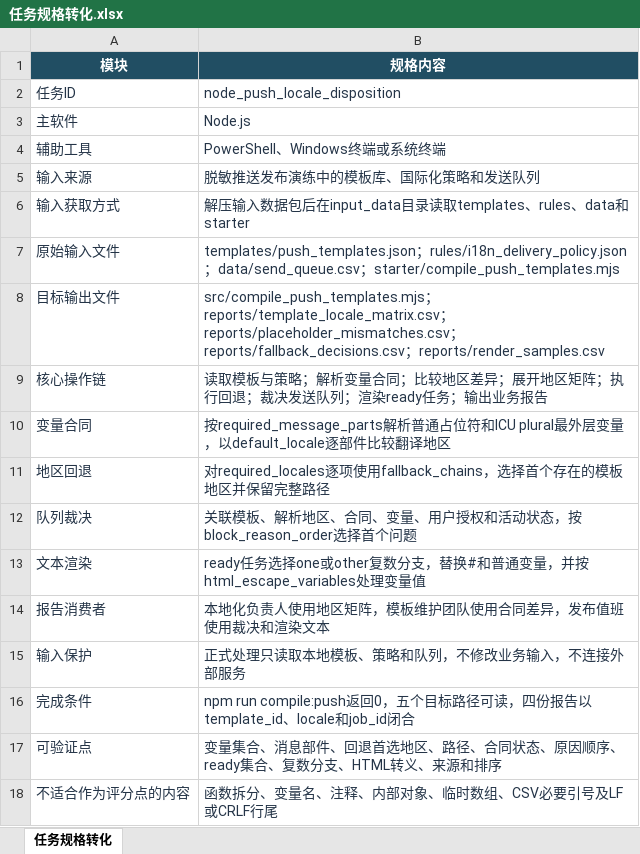
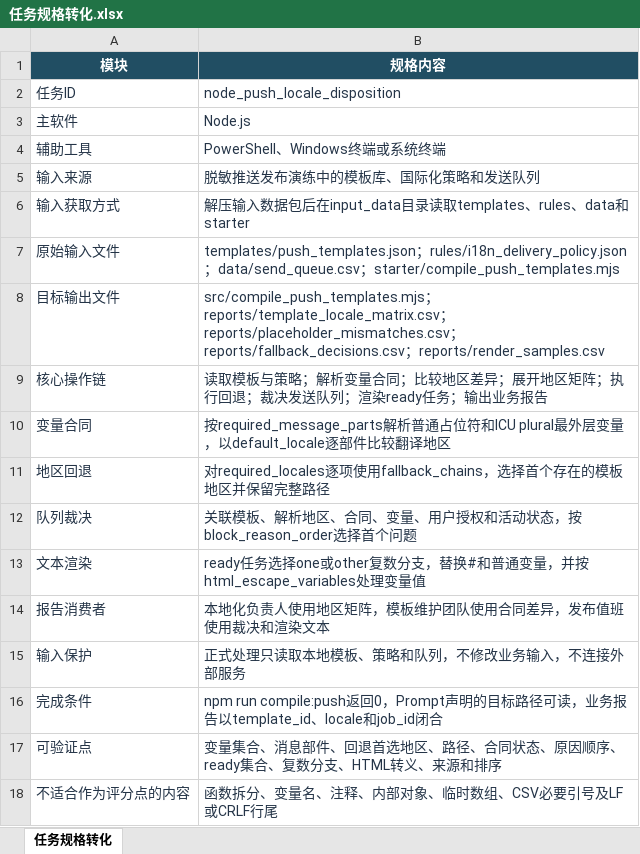
Before and after one commit to CLK123654/ale-q10147-windows-repro, an Excel workbook: artifacts/任务规格转化.xlsx, sheet 任务规格转化, drawn as a sheet; values as stored, in another font and other column widths than the file's, no borders; the diff names each change by its address in the sheet, - before the commit and + after, or states it on an @@ line.

```diff
--- a/artifacts/任务规格转化.xlsx (sheet 任务规格转化)
+++ b/artifacts/任务规格转化.xlsx (sheet 任务规格转化)
-B16 (规格内容): …返回0，五个目标路径可读，四份报告以template_id…
+B16 (规格内容): …返回0，Prompt声明的目标路径可读，业务报告以template_id…
```
Also changed, not shown: artifacts/关键标准答案.xlsx, 6 other files.
